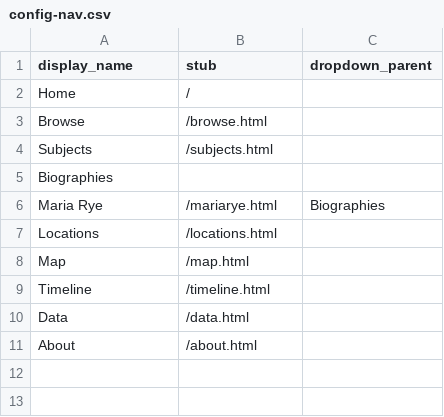
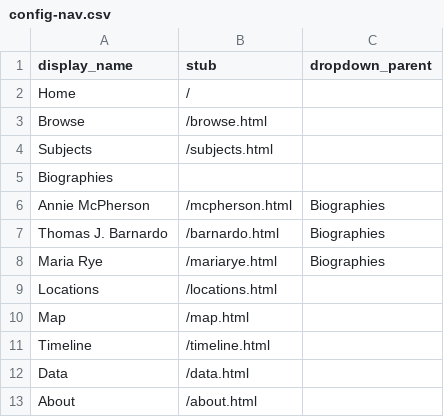
Before and after one commit to CLKCrompton/HomeChildrenCollectionBuilder, a CSV file: _data/config-nav.csv, drawn as a sheet.

Commit message:
adds Barnado and Mcpherson sub menu pages

```diff
--- a/_data/config-nav.csv
+++ b/_data/config-nav.csv
@@ -5,2 +5,4 @@ Subjects,/subjects.html
 Biographies,,
+Annie McPherson,/mcpherson.html,Biographies
+Thomas J. Barnardo,/barnardo.html,Biographies
 Maria Rye,/mariarye.html,Biographies
```
